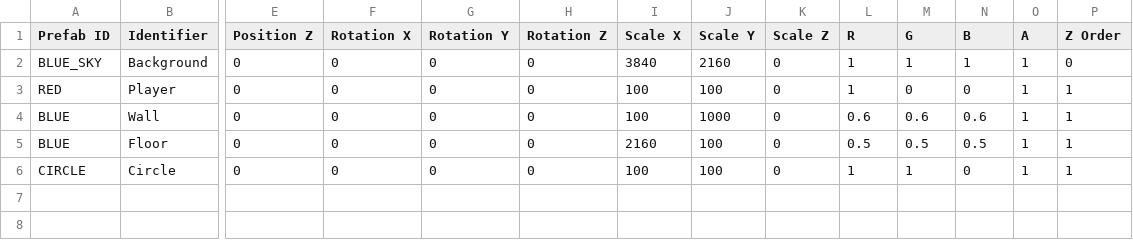
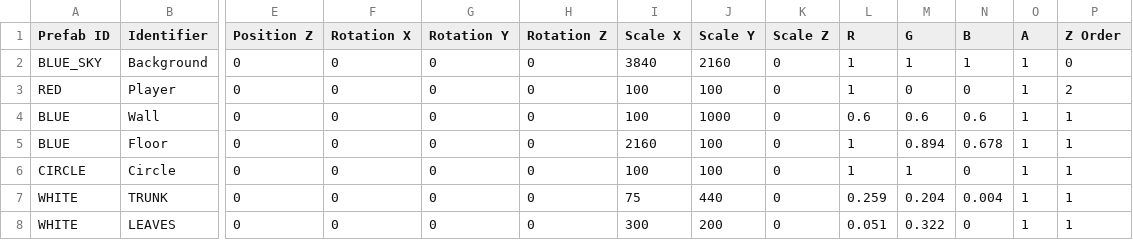
Before and after one commit to Silver1713/LittleMatchRepo, a CSV file: Sage/SageEngine/data/levels/level_1.csv, drawn as a sheet; only a part is shown, gaps mark what is left out; rows hold the shown columns only; the diff names each change by its address in the sheet, - before the commit and + after, or states it on an @@ line.

```diff
--- a/Sage/SageEngine/data/levels/level_1.csv
+++ b/Sage/SageEngine/data/levels/level_1.csv
-P3 (Z Order): 1
+P3 (Z Order): 2
-L5 (R): 0.5
+L5 (R): 1
-M5 (G): 0.5
+M5 (G): 0.894
-N5 (B): 0.5
+N5 (B): 0.678
+row 7: WHITE | TRUNK | 0 | 0 | 0 | 0 | 75 | 440 | 0 | 0.259 | 0.204 | 0.004 | 1 | 1
+row 8: WHITE | LEAVES | 0 | 0 | 0 | 0 | 300 | 200 | 0 | 0.051 | 0.322 | 0 | 1 | 1
```
Also changed, not shown: 17 other files.
